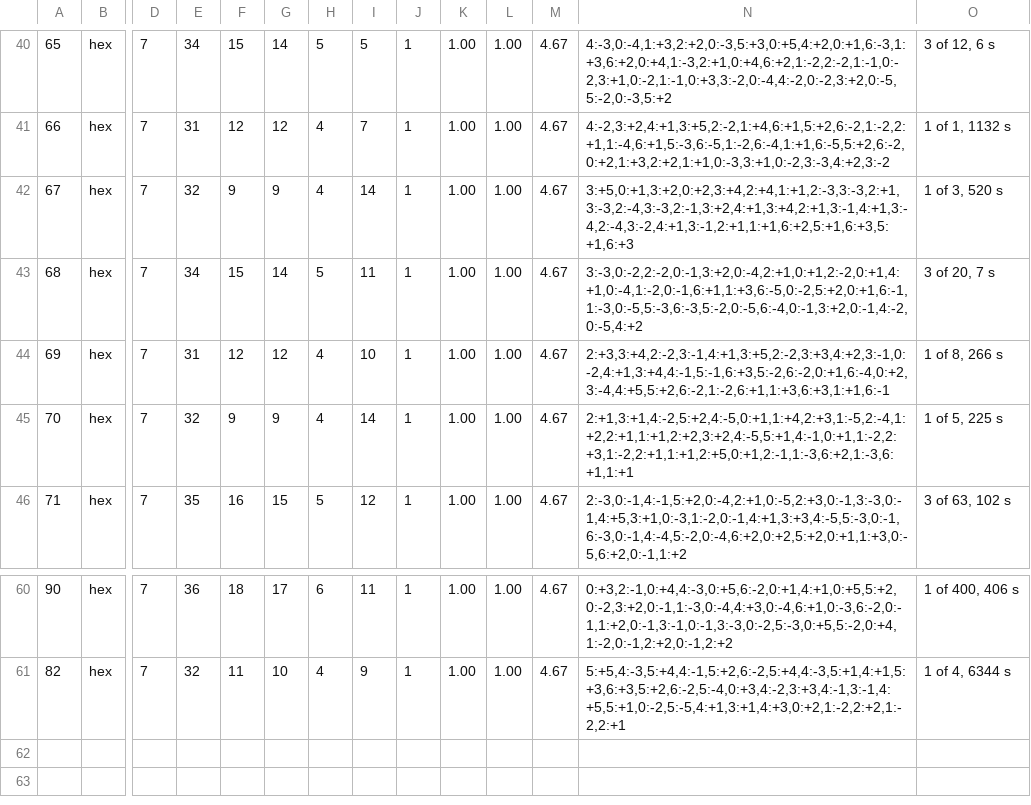
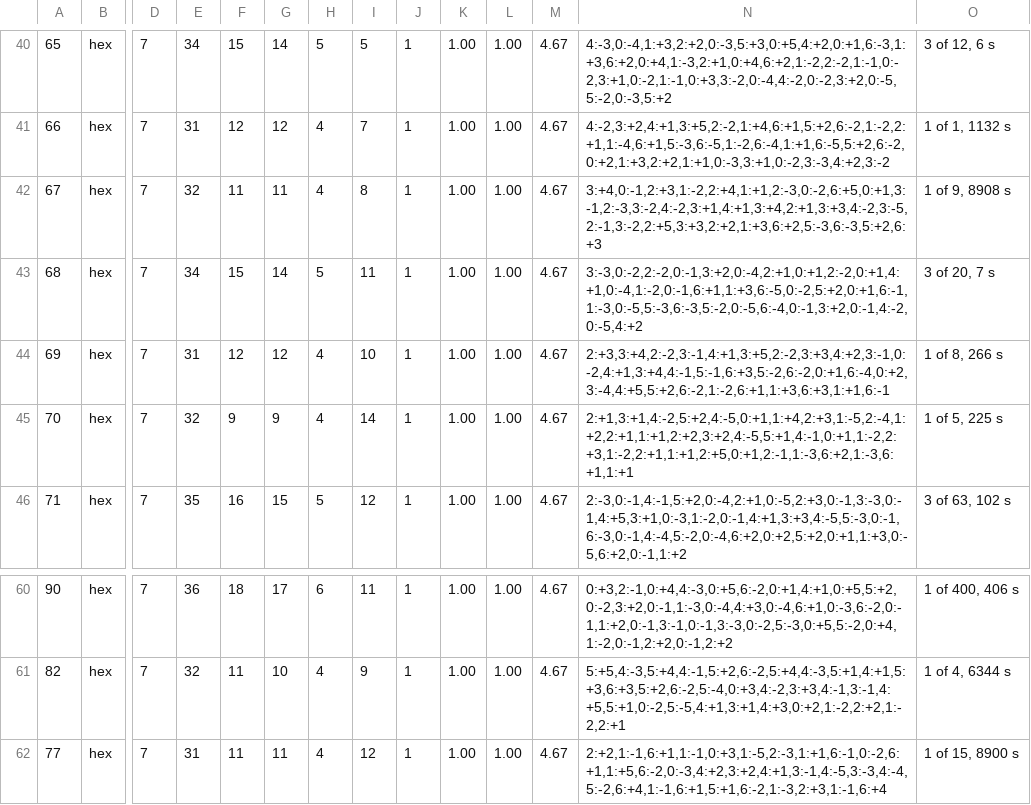
Before and after one commit to Screendead/unstir, a TSV file: scripts/lens-levels/picked.tsv, drawn as a sheet; only a part is shown, gaps mark what is left out; rows hold the shown columns only; the diff names each change by its address in the sheet, - before the commit and + after, or states it on an @@ line.

```diff
--- a/scripts/lens-levels/picked.tsv
+++ b/scripts/lens-levels/picked.tsv
-F42: 9
+F42: 11
-G42: 9
+G42: 11
-I42: 14
+I42: 8
-N42: 3:+5,0:+1,3:+2,0:+2,3:+4,2:+4,1:+1,2:-3,3:-3,2:+1,3:-3,2:-4,3:-3,2:-1,3:+2,4:+1,3:+4,2:+1,3:-1,4:+1,3:-4,2:-4,3:-2,4:+1,3:-1,2:+1,1:+1,6:+2,5:+1,6:+3,5:+1,6:+3
+N42: 3:+4,0:-1,2:+3,1:-2,2:+4,1:+1,2:-3,0:-2,6:+5,0:+1,3:-1,2:-3,3:-2,4:-2,3:+1,4:+1,3:+4,2:+1,3:+3,4:-2,3:-5,2:-1,3:-2,2:+5,3:+3,2:+2,1:+3,6:+2,5:-3,6:-3,5:+2,6:+3
-O42: 1 of 3, 520 s
+O42: 1 of 9, 8908 s
+row 62: 77 | hex | 7 | 31 | 11 | 11 | 4 | 12 | 1 | 1.00 | 1.00 | 4.67 | 2:+2,1:-1,6:+1,1:-1,0:+3,1:-5,2:-3,1:+1,6:-1,0:-2,6:+1,1:+5,6:-2,0:-3,4:+2,3:+2,4:+1,3:-1,4:-5,3:-3,4:-4,5:-2,6:+4,1:-1,6:+1,5:+1,6:-2,1:-3,2:+3,1:-1,6:+4 | 1 of 15, 8900 s
```
Also changed, not shown: 3 other files.
